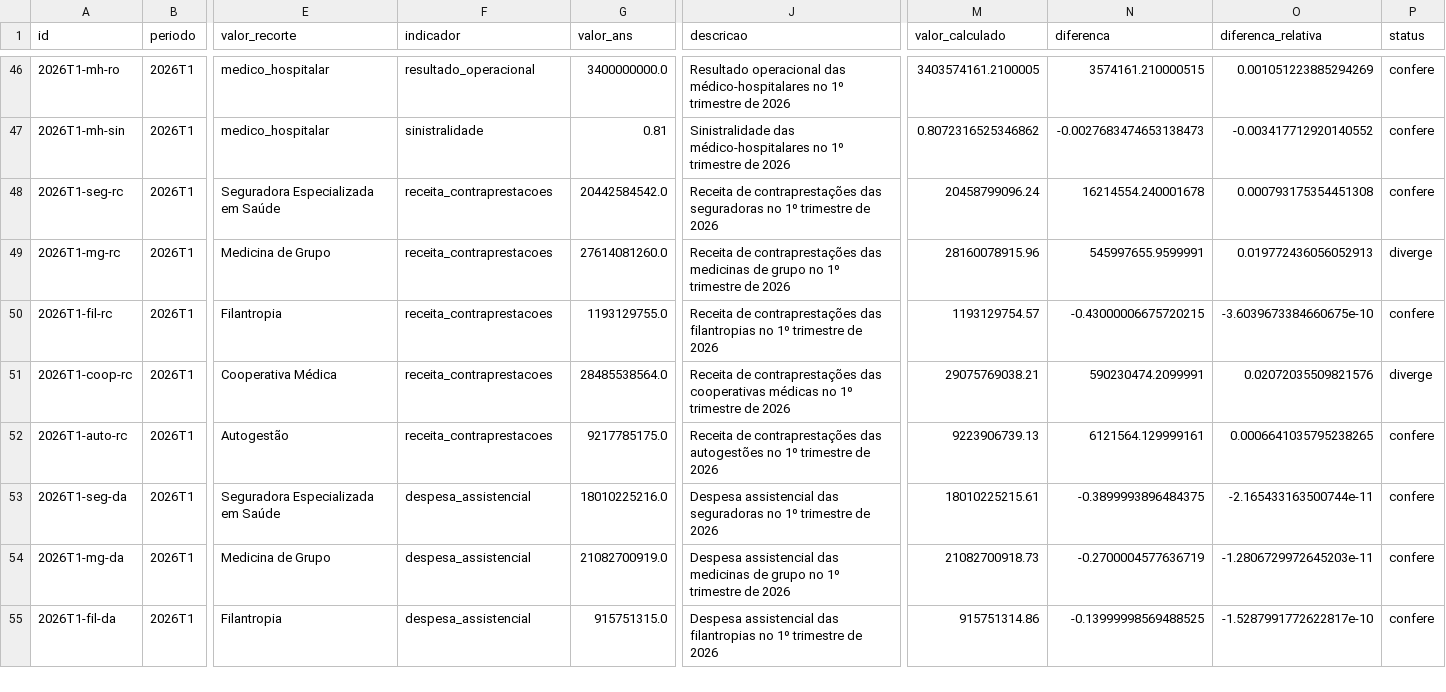
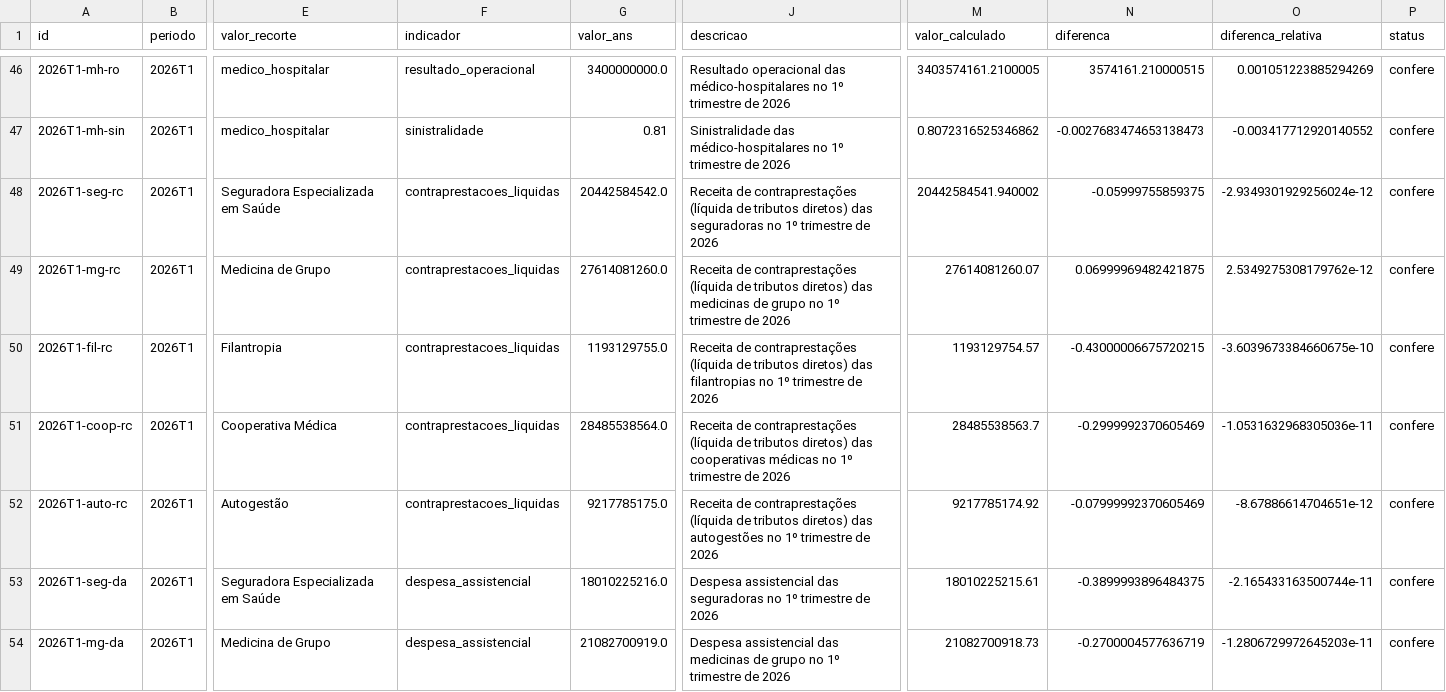
Before and after one commit to Jefferson019/portfolio, a CSV file: datascience/prj_observatorio_saude_suplementar/dados/resultados/conciliacao_ans.csv, drawn as a sheet; only a part is shown, gaps mark what is left out; the shorter side is filled out with more unchanged rows; the diff names each change by its address in the sheet, - before the commit and + after, or states it on an @@ line.

```diff
--- a/datascience/prj_observatorio_saude_suplementar/dados/resultados/conciliacao_ans.csv
+++ b/datascience/prj_observatorio_saude_suplementar/dados/resultados/conciliacao_ans.csv
-F48:F52 (indicador): receita_contraprestacoes
+F48:F52 (indicador): contraprestacoes_liquidas
-J48 (descricao): …de contraprestações das seguradoras…
+J48 (descricao): …de contraprestações (líquida de tributos diretos) das seguradoras…
-M48 (valor_calculado): 20458799096.24
+M48 (valor_calculado): 20442584541.940002
-N48 (diferenca): 16214554.240001678
+N48 (diferenca): -0.05999755859375
-O48 (diferenca_relativa): 0.000793175354451308
+O48 (diferenca_relativa): -2.9349301929256024e-12
-J49 (descricao): …de contraprestações das medicinas…
+J49 (descricao): …de contraprestações (líquida de tributos diretos) das medicinas…
-M49 (valor_calculado): 28160078915.96
+M49 (valor_calculado): 27614081260.07
-N49 (diferenca): 545997655.9599991
+N49 (diferenca): 0.06999969482421875
-O49 (diferenca_relativa): 0.019772436056052913
+O49 (diferenca_relativa): 2.5349275308179762e-12
-P49 (status): diverge
+P49 (status): confere
-J50 (descricao): …de contraprestações das filantropias…
+J50 (descricao): …de contraprestações (líquida de tributos diretos) das filantropias…
-J51 (descricao): …de contraprestações das cooperativas…
+J51 (descricao): …de contraprestações (líquida de tributos diretos) das cooperativas…
-M51 (valor_calculado): 29075769038.21
+M51 (valor_calculado): 28485538563.7
-N51 (diferenca): 590230474.2099991
+N51 (diferenca): -0.2999992370605469
-O51 (diferenca_relativa): 0.02072035509821576
+O51 (diferenca_relativa): -1.0531632968305036e-11
-P51 (status): diverge
+P51 (status): confere
-J52 (descricao): …de contraprestações das autogestões…
+J52 (descricao): …de contraprestações (líquida de tributos diretos) das autogestões…
-M52 (valor_calculado): 9223906739.13
+M52 (valor_calculado): 9217785174.92
-N52 (diferenca): 6121564.129999161
+N52 (diferenca): -0.07999992370605469
-O52 (diferenca_relativa): 0.0006641035795238265
+O52 (diferenca_relativa): -8.67886614704651e-12
```
Also changed, not shown: 1 other file.
